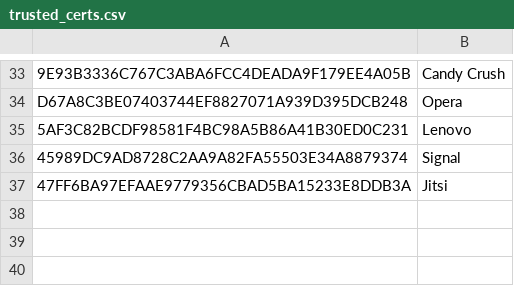
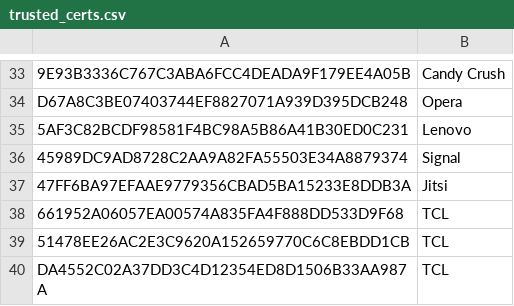
Before and after one commit to Te-k/sdanalyzer, a CSV file: sdanalyzer/data/trusted_certs.csv, drawn as a sheet; only a part is shown, gaps mark what is left out.

Commit message:
more trusted certs + fix issue if VT is not working

```diff
--- a/sdanalyzer/data/trusted_certs.csv
+++ b/sdanalyzer/data/trusted_certs.csv
@@ -37 +37,4 @@ D67A8C3BE07403744EF8827071A939D395DCB248;Opera
 47FF6BA97EFAAE9779356CBAD5BA15233E8DDB3A;Jitsi
+661952A06057EA00574A835FA4F888DD533D9F68;TCL
+51478EE26AC2E3C9620A152659770C6C8EBDD1CB;TCL
+DA4552C02A37DD3C4D12354ED8D1506B33AA987A;TCL
```
Also changed, not shown: 1 other file.
